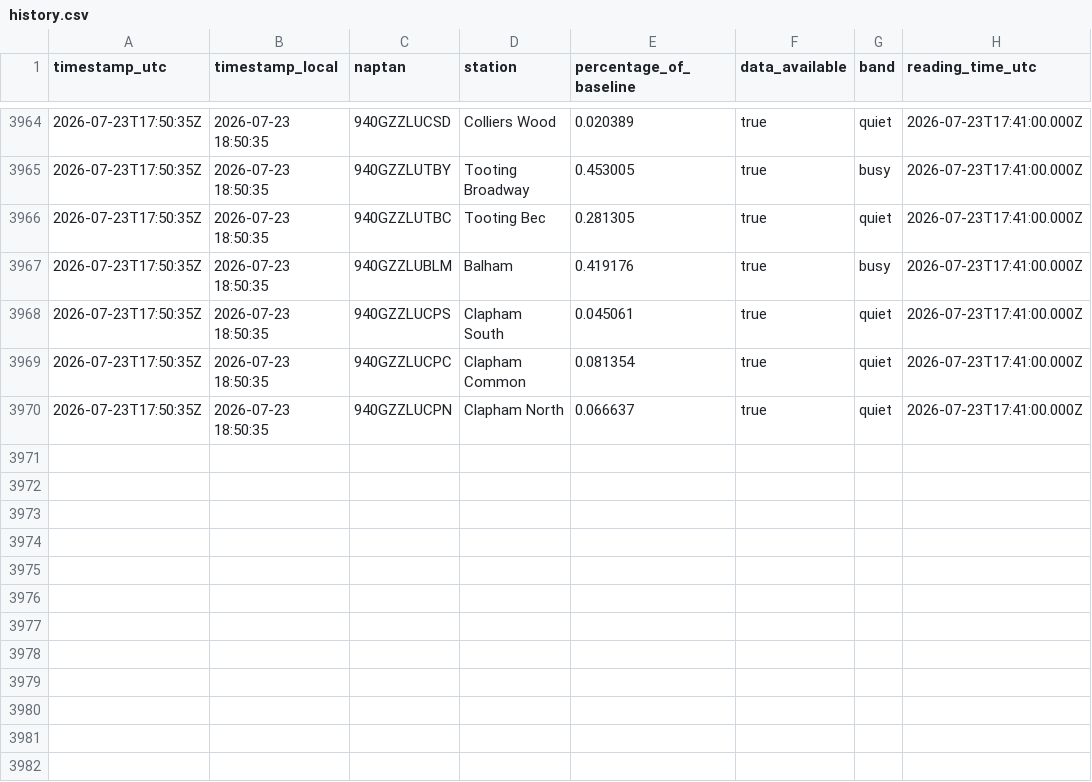
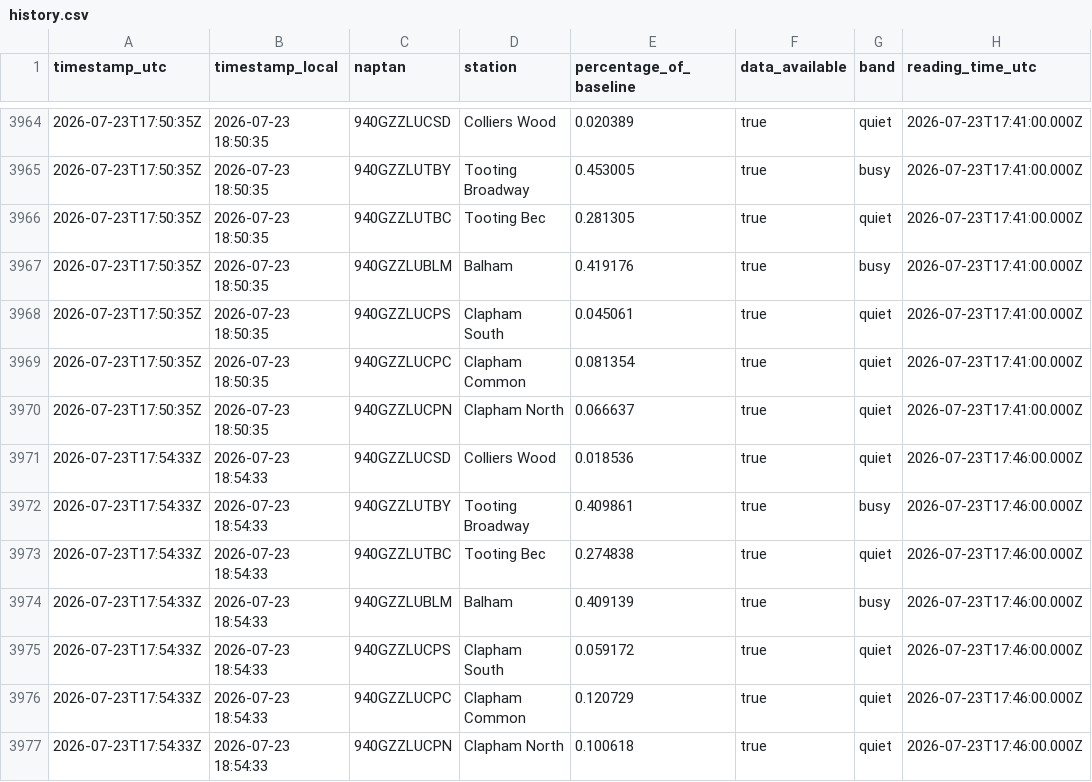
Before and after one commit to hsimmonds01/Claude, a CSV file: crowding-tracker/history.csv, drawn as a sheet; only a part is shown, gaps mark what is left out; the diff names each change by its address in the sheet, - before the commit and + after, or states it on an @@ line.

```diff
--- a/crowding-tracker/history.csv
+++ b/crowding-tracker/history.csv
+row 3971: 2026-07-23T17:54:33Z | 2026-07-23 18:54:33 | 940GZZLUCSD | Colliers Wood | 0.018536 | true | quiet | 2026-07-23T17:46:00.000Z
+row 3972: 2026-07-23T17:54:33Z | 2026-07-23 18:54:33 | 940GZZLUTBY | Tooting Broadway | 0.409861 | true | busy | 2026-07-23T17:46:00.000Z
+row 3973: 2026-07-23T17:54:33Z | 2026-07-23 18:54:33 | 940GZZLUTBC | Tooting Bec | 0.274838 | true | quiet | 2026-07-23T17:46:00.000Z
+row 3974: 2026-07-23T17:54:33Z | 2026-07-23 18:54:33 | 940GZZLUBLM | Balham | 0.409139 | true | busy | 2026-07-23T17:46:00.000Z
+row 3975: 2026-07-23T17:54:33Z | 2026-07-23 18:54:33 | 940GZZLUCPS | Clapham South | 0.059172 | true | quiet | 2026-07-23T17:46:00.000Z
+row 3976: 2026-07-23T17:54:33Z | 2026-07-23 18:54:33 | 940GZZLUCPC | Clapham Common | 0.120729 | true | quiet | 2026-07-23T17:46:00.000Z
+row 3977: 2026-07-23T17:54:33Z | 2026-07-23 18:54:33 | 940GZZLUCPN | Clapham North | 0.100618 | true | quiet | 2026-07-23T17:46:00.000Z
```
